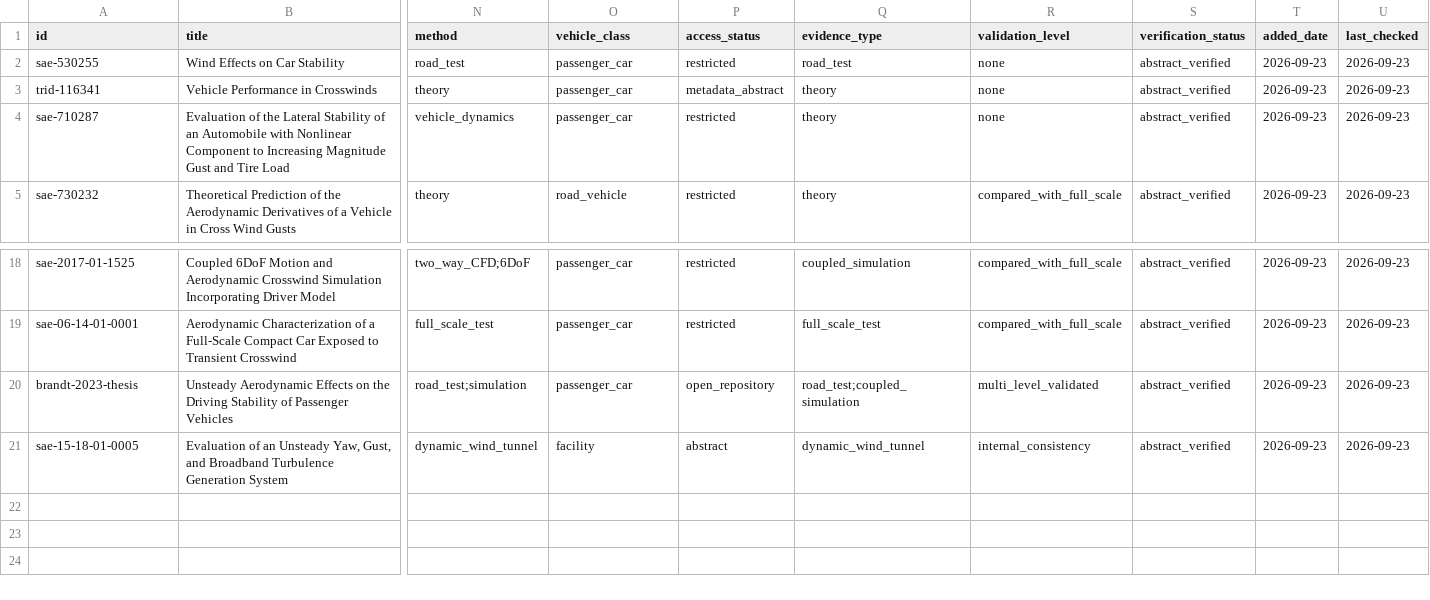
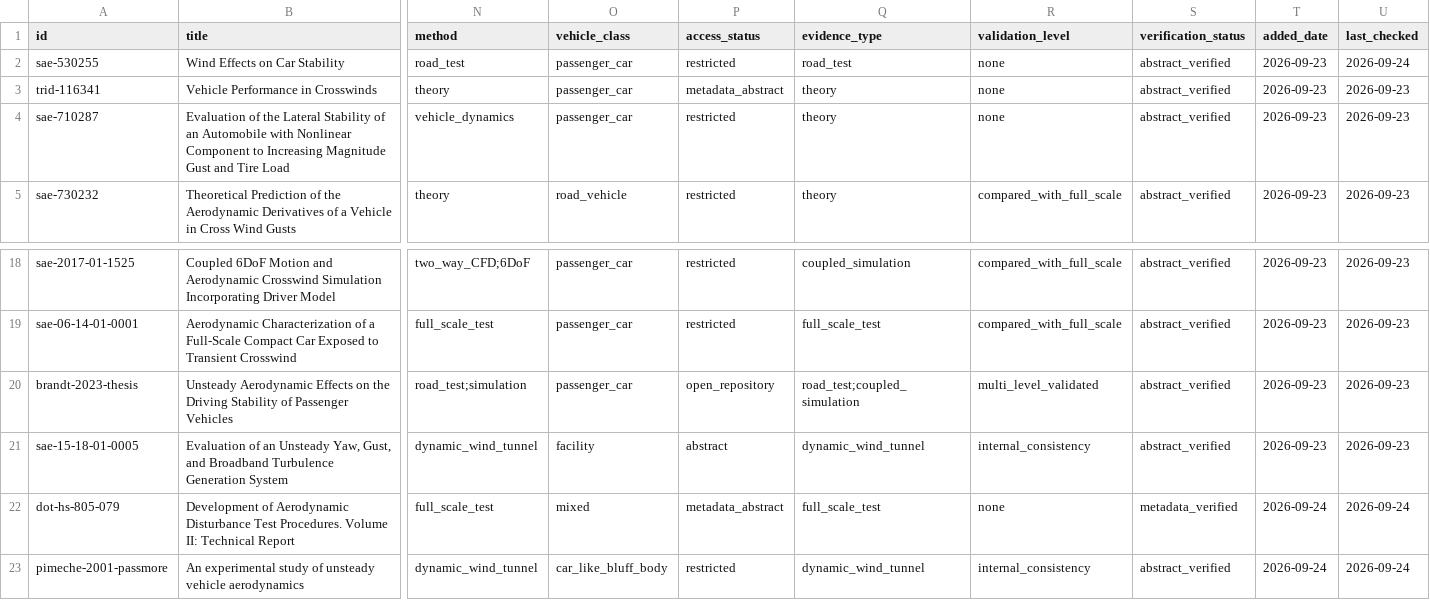
Before and after one commit to mao19990908/Crosswind, a CSV file: sources/index.csv, drawn as a sheet; only a part is shown, gaps mark what is left out; rows hold the shown columns only; the diff names each change by its address in the sheet, - before the commit and + after, or states it on an @@ line.

```diff
--- a/sources/index.csv
+++ b/sources/index.csv
-U2 (last_checked): 2026-09-23
+U2 (last_checked): 2026-09-24
+row 22: dot-hs-805-079 | Development of Aerodynamic Disturbance Test Procedures. Volume II: Technical Report | full_scale_test | mixed | metadata_abstract | full_scale_test | none | metadata_verified | 2026-09-24 | 2026-09-24
+row 23: pimeche-2001-passmore | An experimental study of unsteady vehicle aerodynamics | dynamic_wind_tunnel | car_like_bluff_body | restricted | dynamic_wind_tunnel | internal_consistency | abstract_verified | 2026-09-24 | 2026-09-24
```
Also changed, not shown: citations/citation_edges.csv, search/search_ledger.csv, 16 other files.
